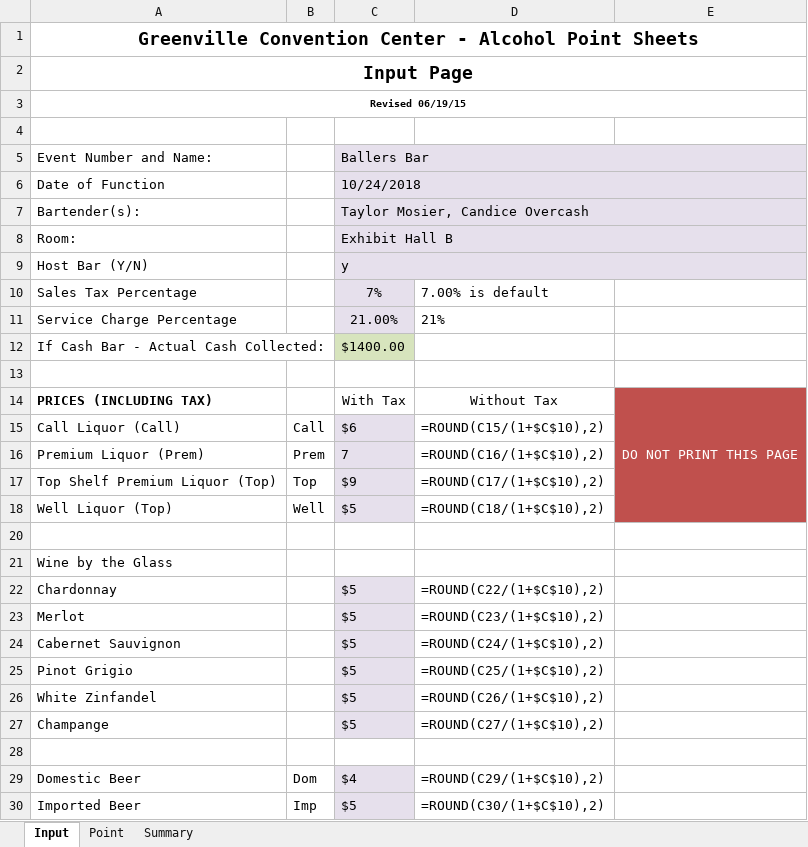
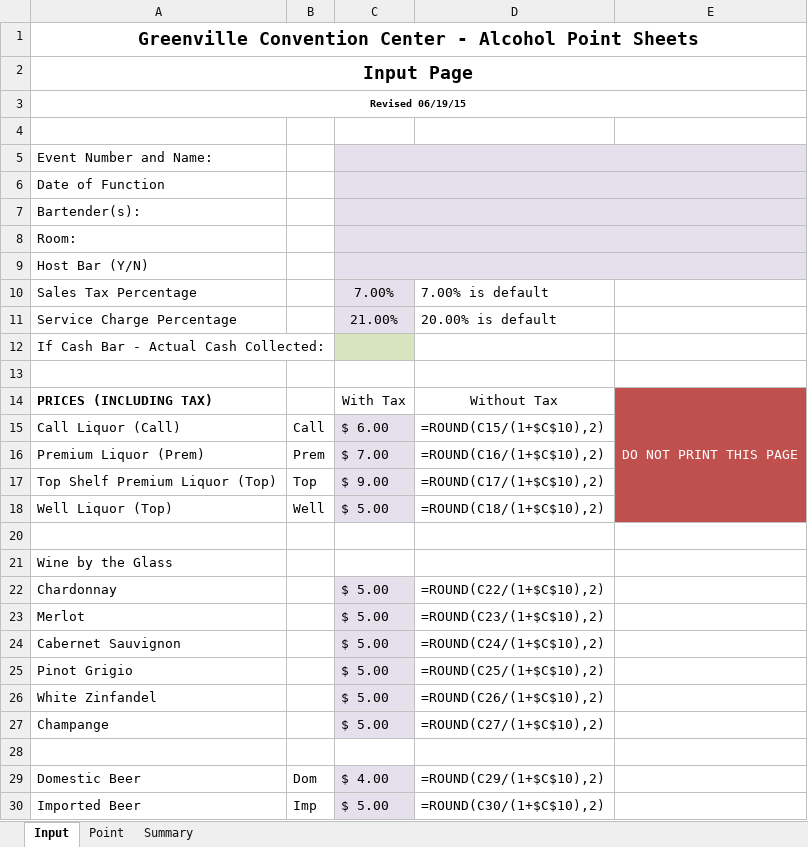
Before and after one commit to taymosier/psa, an Excel workbook: client/test.xlsx, sheet Input, drawn as a sheet; values as stored, in another font and other column widths than the file's, no borders; formulas without a stored value are shown as written; the diff names each change by its address in the sheet, - before the commit and + after, or states it on an @@ line.

```diff
--- a/client/test.xlsx (sheet Input)
+++ b/client/test.xlsx (sheet Input)
-C5: Ballers Bar
+C5: (empty)
-C6: 10/24/2018
+C6: (empty)
-C7: Taylor Mosier, Candice Overcash
+C7: (empty)
-C8: Exhibit Hall B
+C8: (empty)
-C9: y
+C9: (empty)
-C10: 7%
+C10: 7.00%
-D11: 21%
+D11: 20.00% is default
-C12: $1400.00
+C12: (empty)
-C15: $6
+C15: $ 6.00
-C16: 7
+C16: $ 7.00
-C17: $9
+C17: $ 9.00
-C18: $5
+C18: $ 5.00
-C22:C27: $5
+C22:C27: $ 5.00
-C29: $4
+C29: $ 4.00
-C30: $5
+C30: $ 5.00
```
Also changed, not shown: sheet Point, 22 other files.
